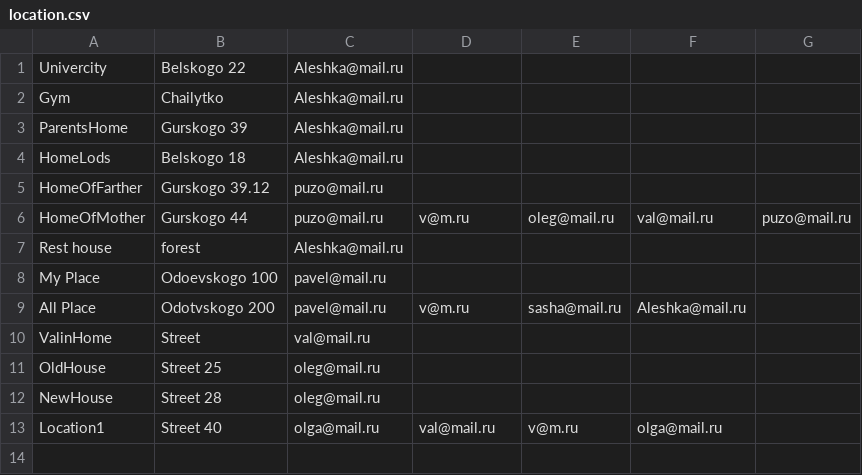
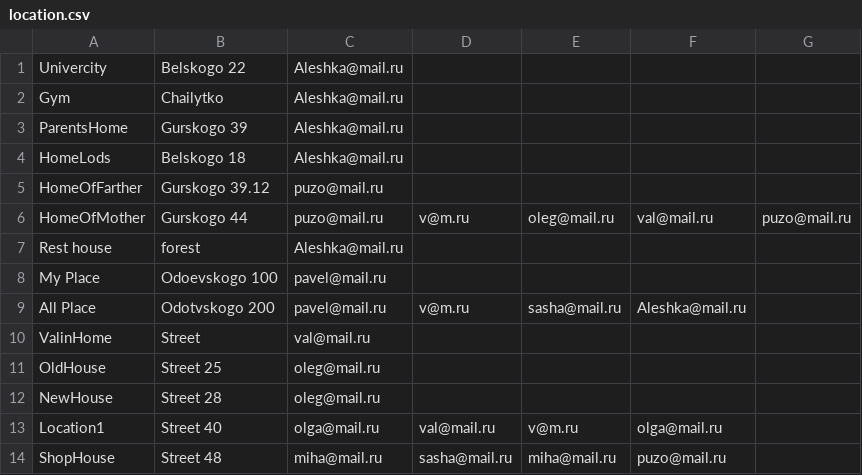
Before and after one commit to Lehapuz/education, a CSV file: TestTaskUserAdminAccess/src/main/resources/location.csv, drawn as a sheet.

```diff
--- a/TestTaskUserAdminAccess/src/main/resources/location.csv
+++ b/TestTaskUserAdminAccess/src/main/resources/location.csv
@@ -13 +13,2 @@ NewHouse,Street 28,oleg@mail.ru
 Location1,Street 40,olga@mail.ru,val@mail.ru,v@m.ru,olga@mail.ru
+ShopHouse,Street 48,miha@mail.ru,sasha@mail.ru,miha@mail.ru,puzo@mail.ru
```
Also changed, not shown: TestTaskUserAdminAccess/src/main/resources/users.csv, 6 other files.
